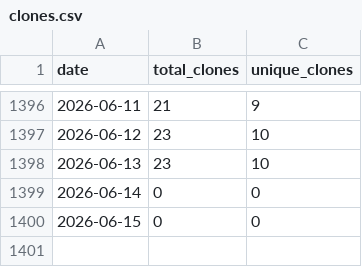
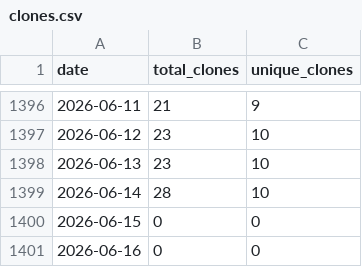
Before and after one commit to wumphlett/COMP-5630, a CSV file: .traffic/clones.csv, drawn as a sheet; only a part is shown, gaps mark what is left out.

Commit message:
Updating repository traffic

```diff
--- a/.traffic/clones.csv
+++ b/.traffic/clones.csv
@@ -1398,3 +1398,4 @@ date,total_clones,unique_clones
 2026-06-13,23,10
-2026-06-14,0,0
+2026-06-14,28,10
 2026-06-15,0,0
+2026-06-16,0,0
```
Also changed, not shown: .traffic/views.csv, 3 other files.
